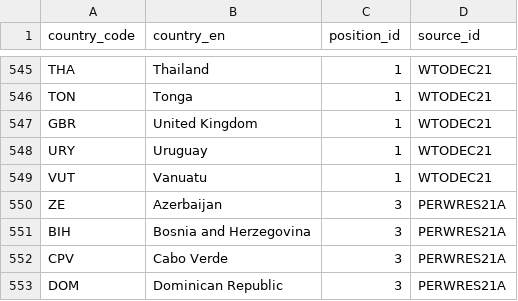
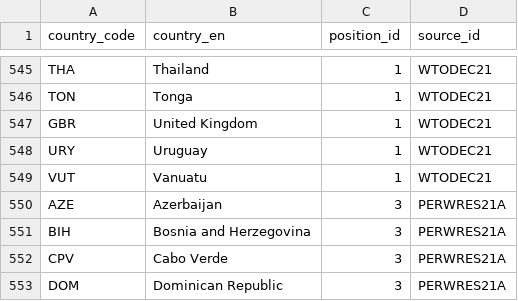
Before and after one commit to WWF-Deutschland/plastic-navigator, a CSV file: data/layers/policy/country-positions.csv, drawn as a sheet; only a part is shown, gaps mark what is left out.

Commit message:
Fixing wrong code for Azerbaijan

```diff
--- a/data/layers/policy/country-positions.csv
+++ b/data/layers/policy/country-positions.csv
@@ -549,3 +549,3 @@ URY,Uruguay,1,WTODEC21
 VUT,Vanuatu,1,WTODEC21
-ZE,Azerbaijan,3,PERWRES21A
+AZE,Azerbaijan,3,PERWRES21A
 BIH,Bosnia and Herzegovina,3,PERWRES21A
```
